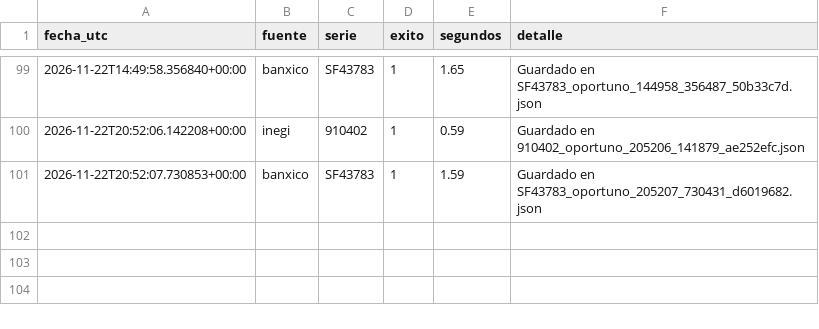
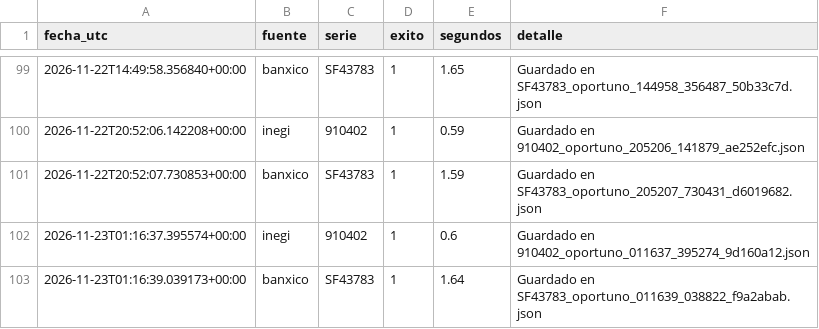
Before and after one commit to NancyHaideVazquez/trusted-data-lab, a CSV file: logs/capturas.csv, drawn as a sheet; only a part is shown, gaps mark what is left out.

Commit message:
Captura automatica 2026-11-23

```diff
--- a/logs/capturas.csv
+++ b/logs/capturas.csv
@@ -101 +101,3 @@ fecha_utc,fuente,serie,exito,segundos,detalle
 2026-11-22T20:52:07.730853+00:00,banxico,SF43783,1,1.59,Guardado en SF43783_oportuno_205207_730431_d6019682.json
+2026-11-23T01:16:37.395574+00:00,inegi,910402,1,0.6,Guardado en 910402_oportuno_011637_395274_9d160a12.json
+2026-11-23T01:16:39.039173+00:00,banxico,SF43783,1,1.64,Guardado en SF43783_oportuno_011639_038822_f9a2abab.json
```
Also changed, not shown: 2 other files.
